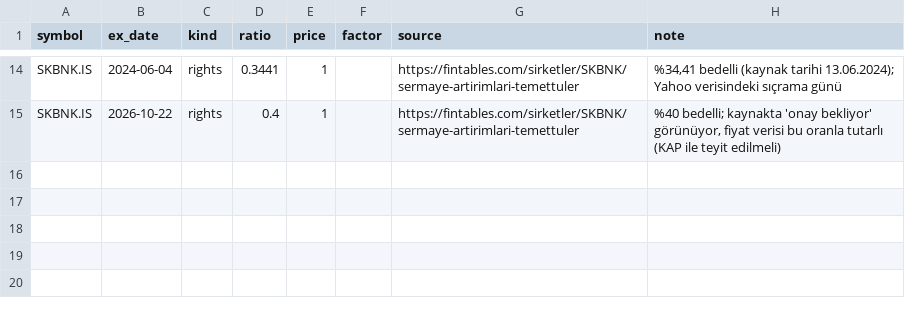
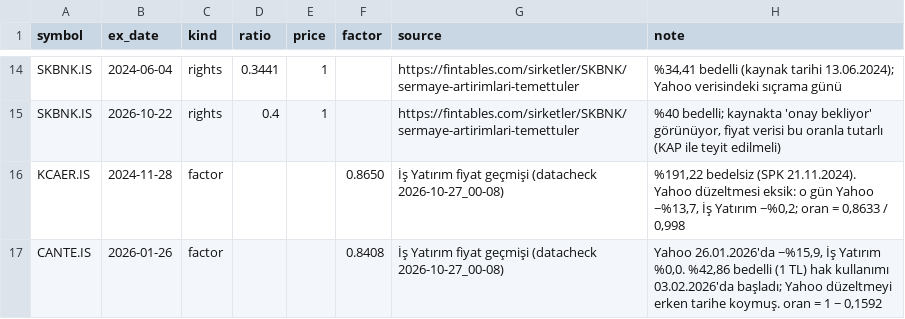
Before and after one commit to hsnklc044-jpg/bist-ai-telegram-bot, a CSV file: data/corporate_actions.csv, drawn as a sheet; only a part is shown, gaps mark what is left out.

```diff
--- a/data/corporate_actions.csv
+++ b/data/corporate_actions.csv
@@ -15 +15,3 @@ SKBNK.IS,2024-06-04,rights,0.3441,1,,https://fintables.com/sirketler/SKBNK/serma
 SKBNK.IS,2026-10-22,rights,0.4,1,,https://fintables.com/sirketler/SKBNK/sermaye-artirimlari-temettuler,"%40 bedelli; kaynakta 'onay bekliyor' görünüyor, fiyat verisi bu oranla tutarlı (KAP ile teyit edilmeli)"
+KCAER.IS,2024-11-28,factor,,,0.8650,İş Yatırım fiyat geçmişi (datacheck 2026-10-27_00-08),"%191,22 bedelsiz (SPK 21.11.2024). Yahoo düzeltmesi eksik: o gün Yahoo −%13,7, İş Yatırım −%0,2; oran = 0,8633 / 0,998"
+CANTE.IS,2026-01-26,factor,,,0.8408,İş Yatırım fiyat geçmişi (datacheck 2026-10-27_00-08),"Yahoo 26.01.2026'da −%15,9, İş Yatırım %0,0. %42,86 bedelli (1 TL) hak kullanımı 03.02.2026'da başladı; Yahoo düzeltmeyi erken tarihe koymuş. oran = 1 − 0,1592"
```
Also changed, not shown: 3 other files.
